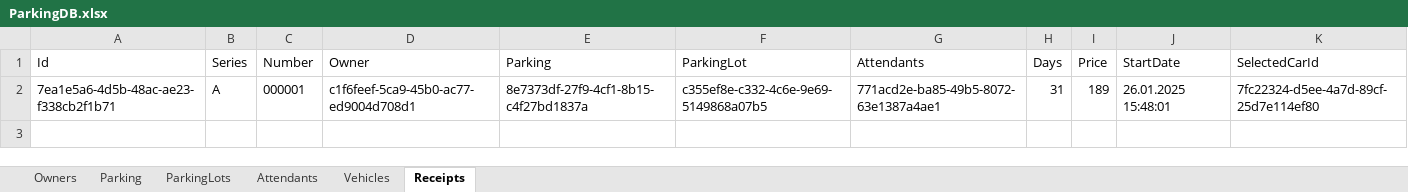
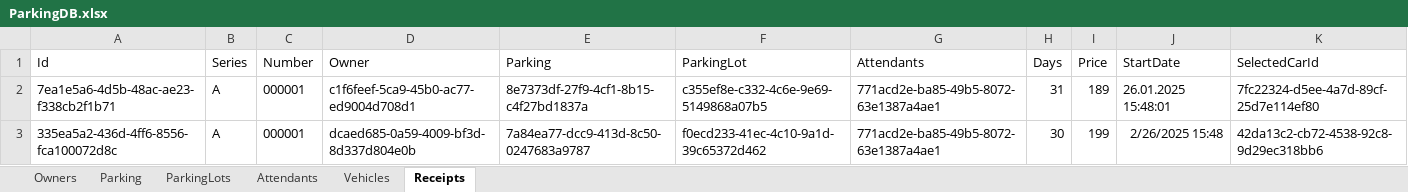
Before and after one commit to Nissko/parkingWPF_project, an Excel workbook: DbFolder/ParkingDB.xlsx, sheet Receipts, drawn as a sheet; values as stored, in another font and other column widths than the file's, no borders; the diff names each change by its address in the sheet, - before the commit and + after, or states it on an @@ line.

```diff
--- a/DbFolder/ParkingDB.xlsx (sheet Receipts)
+++ b/DbFolder/ParkingDB.xlsx (sheet Receipts)
+row 3: 335ea5a2-436d-4ff6-8556-fca100072d8c | A | 000001 | dcaed685-0a59-4009-bf3d-8d337d804e0b | 7a84ea77-dcc9-413d-8c50-0247683a9787 | f0ecd233-41ec-4c10-9a1d-39c65372d462 | 771acd2e-ba85-49b5-8072-63e1387a4ae1 | 30 | 199 | 2/26/2025 15:48 | 42da13c2-cb72-4538-92c8-9d29ec318bb6
```
Also changed, not shown: sheet ParkingLots, 3 other files.
